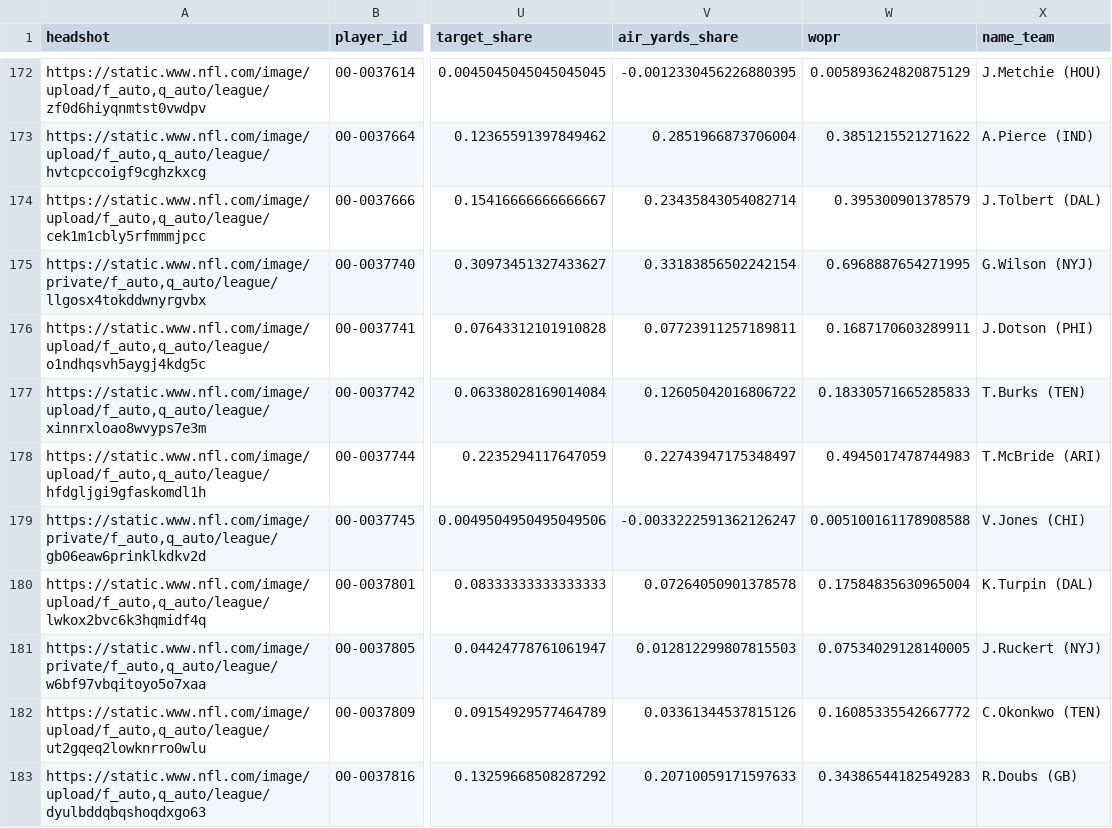
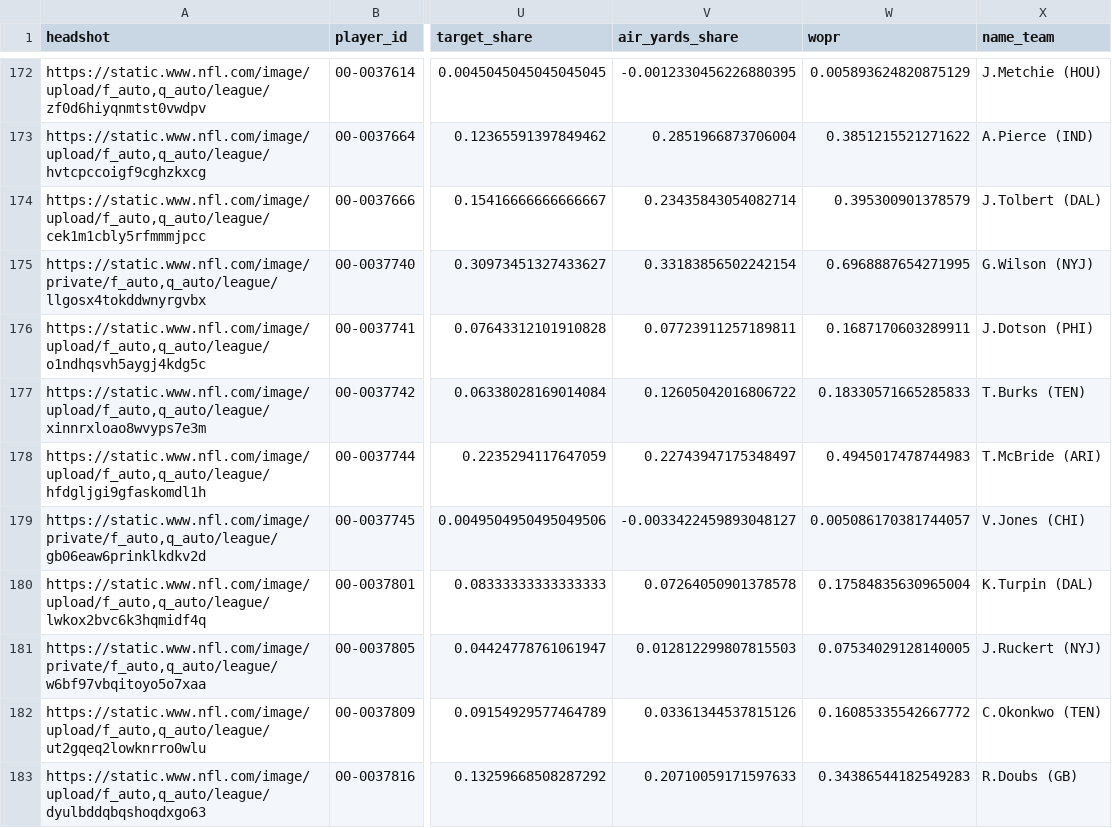
Before and after one commit to trashduty/fantasy_player_data, a CSV file: Data/wr_data.csv, drawn as a sheet; only a part is shown, gaps mark what is left out; the diff covers the shown part only; the diff names each change by its address in the sheet, - before the commit and + after, or states it on an @@ line.

```diff
--- a/Data/wr_data.csv
+++ b/Data/wr_data.csv
-V179 (air_yards_share): -0.0033222591362126247
+V179 (air_yards_share): -0.0033422459893048127
-W179 (wopr): 0.005100161178908588
+W179 (wopr): 0.005086170381744057
```
Also changed, not shown: 38 edited cells elsewhere in this file, Data/qb_data.csv, Data/rb_data.csv.
